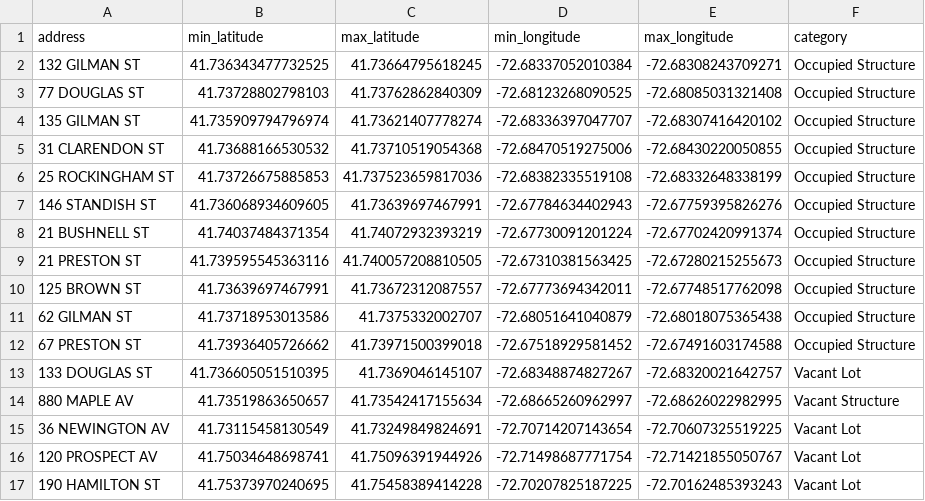
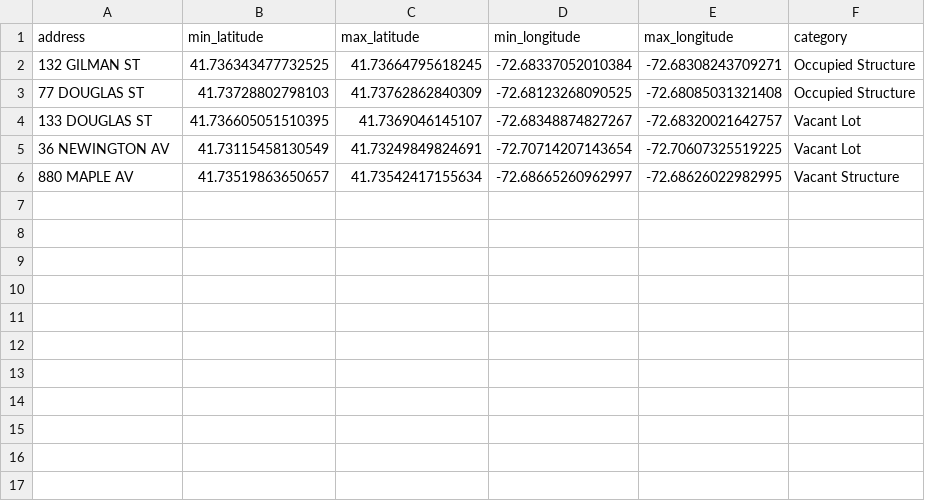
Before and after one commit to michzyman/CitiesPhysicalDisordersProject-, a CSV file: google_maps_queries/src/example_parcels.csv, drawn as a sheet.

Commit message:
better documented and generalized Google Maps queries

```diff
--- a/google_maps_queries/src/example_parcels.csv
+++ b/google_maps_queries/src/example_parcels.csv
@@ -3,15 +3,4 @@ address,min_latitude,max_latitude,min_longitude,max_longitude,category
 77 DOUGLAS ST,41.73728802798103,41.73762862840309,-72.68123268090525,-72.68085031321408,Occupied Structure
-135 GILMAN ST,41.735909794796974,41.73621407778274,-72.68336397047707,-72.68307416420102,Occupied Structure
-31 CLARENDON ST,41.73688166530532,41.73710519054368,-72.68470519275006,-72.68430220050855,Occupied Structure
-25 ROCKINGHAM ST,41.73726675885853,41.737523659817036,-72.68382335519108,-72.68332648338199,Occupied Structure
-146 STANDISH ST,41.736068934609605,41.73639697467991,-72.67784634402943,-72.67759395826276,Occupied Structure
-21 BUSHNELL ST,41.74037484371354,41.74072932393219,-72.67730091201224,-72.67702420991374,Occupied Structure
-21 PRESTON ST,41.739595545363116,41.740057208810505,-72.67310381563425,-72.67280215255673,Occupied Structure
-125 BROWN ST,41.73639697467991,41.73672312087557,-72.67773694342011,-72.67748517762098,Occupied Structure
-62 GILMAN ST,41.73718953013586,41.7375332002707,-72.68051641040879,-72.68018075365438,Occupied Structure
-67 PRESTON ST,41.73936405726662,41.73971500399018,-72.67518929581452,-72.67491603174588,Occupied Structure
 133 DOUGLAS ST,41.736605051510395,41.7369046145107,-72.68348874827267,-72.68320021642757,Vacant Lot
+36 NEWINGTON AV,41.73115458130549,41.73249849824691,-72.70714207143654,-72.70607325519225,Vacant Lot
 880 MAPLE AV,41.73519863650657,41.73542417155634,-72.68665260962997,-72.68626022982995,Vacant Structure
-36 NEWINGTON AV,41.73115458130549,41.73249849824691,-72.70714207143654,-72.70607325519225,Vacant Lot
-120 PROSPECT AV,41.75034648698741,41.75096391944926,-72.71498687771754,-72.71421855050767,Vacant Lot
-190 HAMILTON ST,41.75373970240695,41.75458389414228,-72.70207825187225,-72.70162485393243,Vacant Lot
```
Also changed, not shown: 1 other file.
